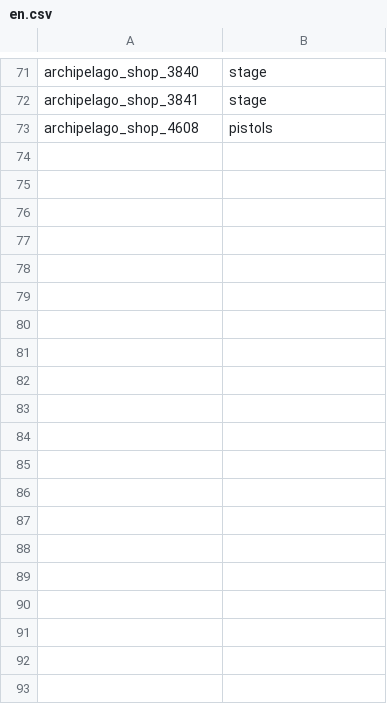
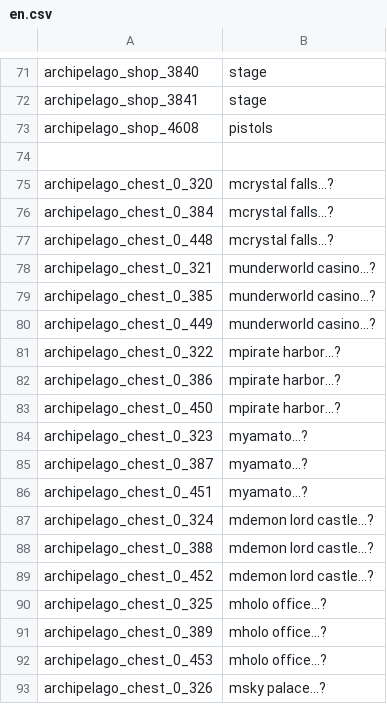
Before and after one commit to StellatedCUBE/NuinuiArchipelago, a CSV file: ClientPlugin/asset/en.csv, drawn as a sheet; only a part is shown, gaps mark what is left out; the diff covers the shown part only; the diff names each change by its address in the sheet, - before the commit and + after, or states it on an @@ line.

Commit message:
Chest cutscene

```diff
--- a/ClientPlugin/asset/en.csv
+++ b/ClientPlugin/asset/en.csv
+row 74: (empty)
+row 75: archipelago_chest_0_320 | mcrystal falls...?
+row 76: archipelago_chest_0_384 | mcrystal falls...?
+row 77: archipelago_chest_0_448 | mcrystal falls...?
+row 78: archipelago_chest_0_321 | munderworld casino...?
+row 79: archipelago_chest_0_385 | munderworld casino...?
+row 80: archipelago_chest_0_449 | munderworld casino...?
+row 81: archipelago_chest_0_322 | mpirate harbor...?
+row 82: archipelago_chest_0_386 | mpirate harbor...?
+row 83: archipelago_chest_0_450 | mpirate harbor...?
+row 84: archipelago_chest_0_323 | myamato...?
+row 85: archipelago_chest_0_387 | myamato...?
+row 86: archipelago_chest_0_451 | myamato...?
+row 87: archipelago_chest_0_324 | mdemon lord castle...?
+row 88: archipelago_chest_0_388 | mdemon lord castle...?
+row 89: archipelago_chest_0_452 | mdemon lord castle...?
+row 90: archipelago_chest_0_325 | mholo office...?
+row 91: archipelago_chest_0_389 | mholo office...?
+row 92: archipelago_chest_0_453 | mholo office...?
+row 93: archipelago_chest_0_326 | msky palace...?
```
Also changed, not shown: 85 added rows elsewhere in this file, 2 other files.
